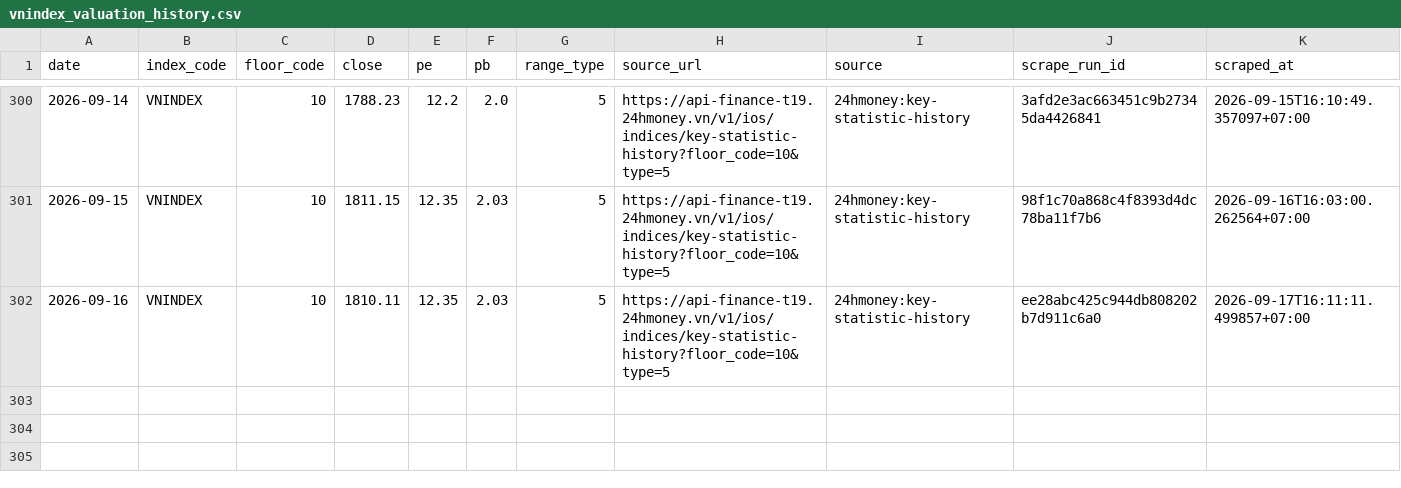
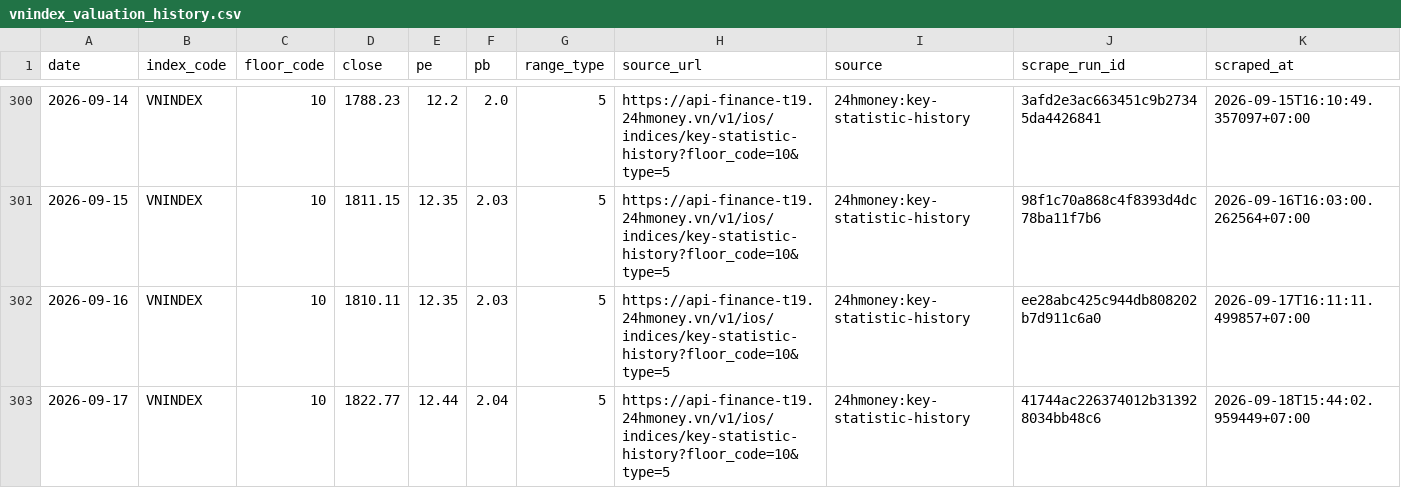
Before and after one commit to cuocsongthinhvuong8868-sketch/onl_quant-platform, a CSV file: data_lake/pvgo/vnindex_valuation_history.csv, drawn as a sheet; only a part is shown, gaps mark what is left out; the diff names each change by its address in the sheet, - before the commit and + after, or states it on an @@ line.

```diff
--- a/data_lake/pvgo/vnindex_valuation_history.csv
+++ b/data_lake/pvgo/vnindex_valuation_history.csv
+row 303: 2026-09-17 | VNINDEX | 10 | 1822.77 | 12.44 | 2.04 | 5 | https://api-finance-t19.24hmoney.vn/v1/ios/indices/key-statistic-history?floor_code=10&type=5 | 24hmoney:key-statistic-history | 41744ac226374012b313928034bb48c6 | 2026-09-18T15:44:02.959449+07:00
```
Also changed, not shown: 1 other file.
